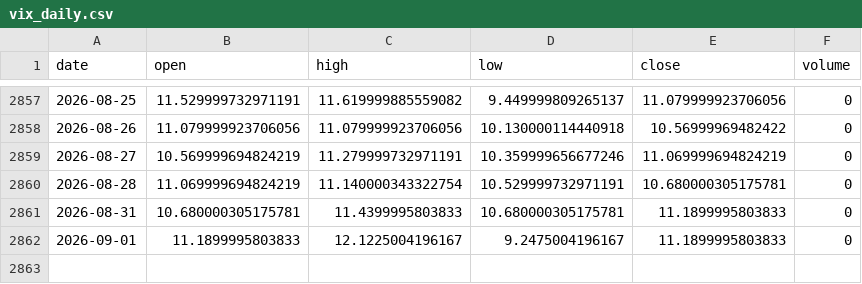
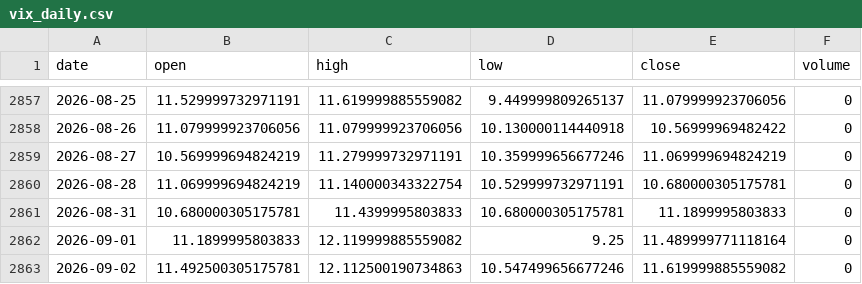
Before and after one commit to zetaaztra/David-ML, a CSV file: data/vix_daily.csv, drawn as a sheet; only a part is shown, gaps mark what is left out.

Commit message:
Auto-sync: Market data update 2026-09-02 07:47

```diff
--- a/data/vix_daily.csv
+++ b/data/vix_daily.csv
@@ -2861,2 +2861,3 @@ date,open,high,low,close,volume
 2026-08-31,10.680000305175781,11.4399995803833,10.680000305175781,11.1899995803833,0
-2026-09-01,11.1899995803833,12.1225004196167,9.2475004196167,11.1899995803833,0
+2026-09-01,11.1899995803833,12.119999885559082,9.25,11.489999771118164,0
+2026-09-02,11.492500305175781,12.112500190734863,10.547499656677246,11.619999885559082,0
```
Also changed, not shown: data/nifty_daily.csv.
